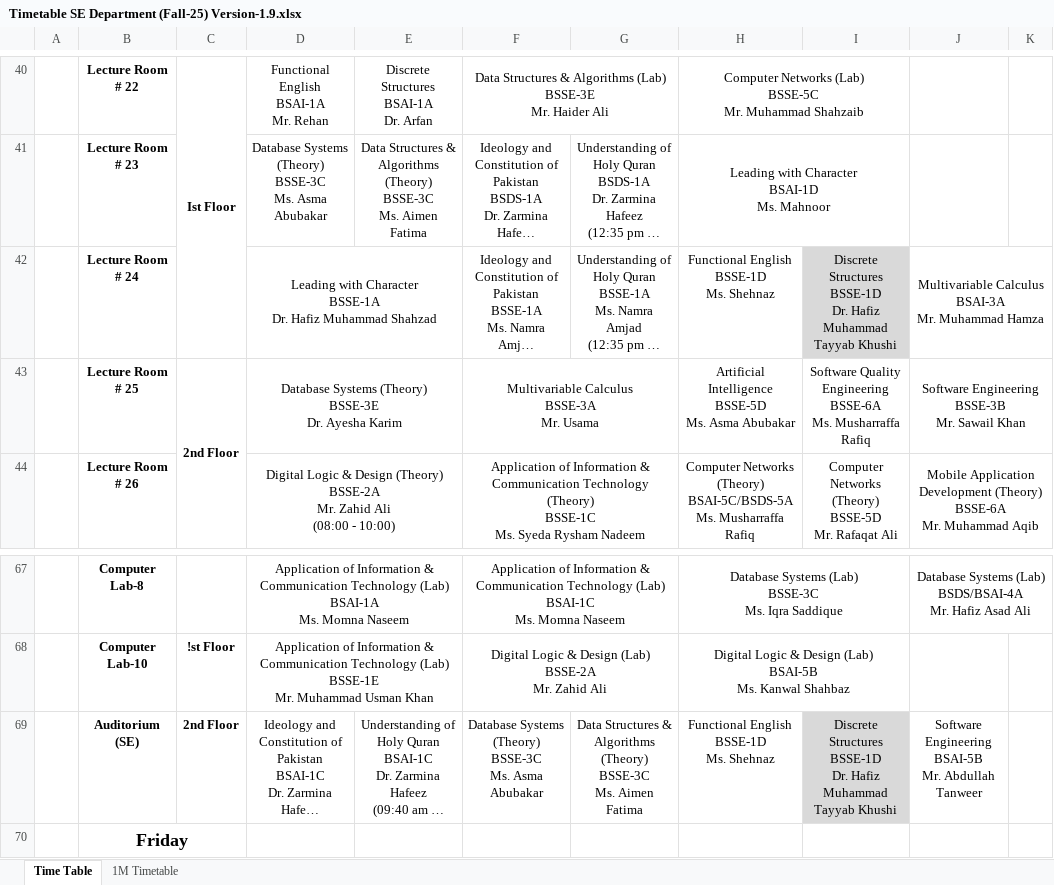
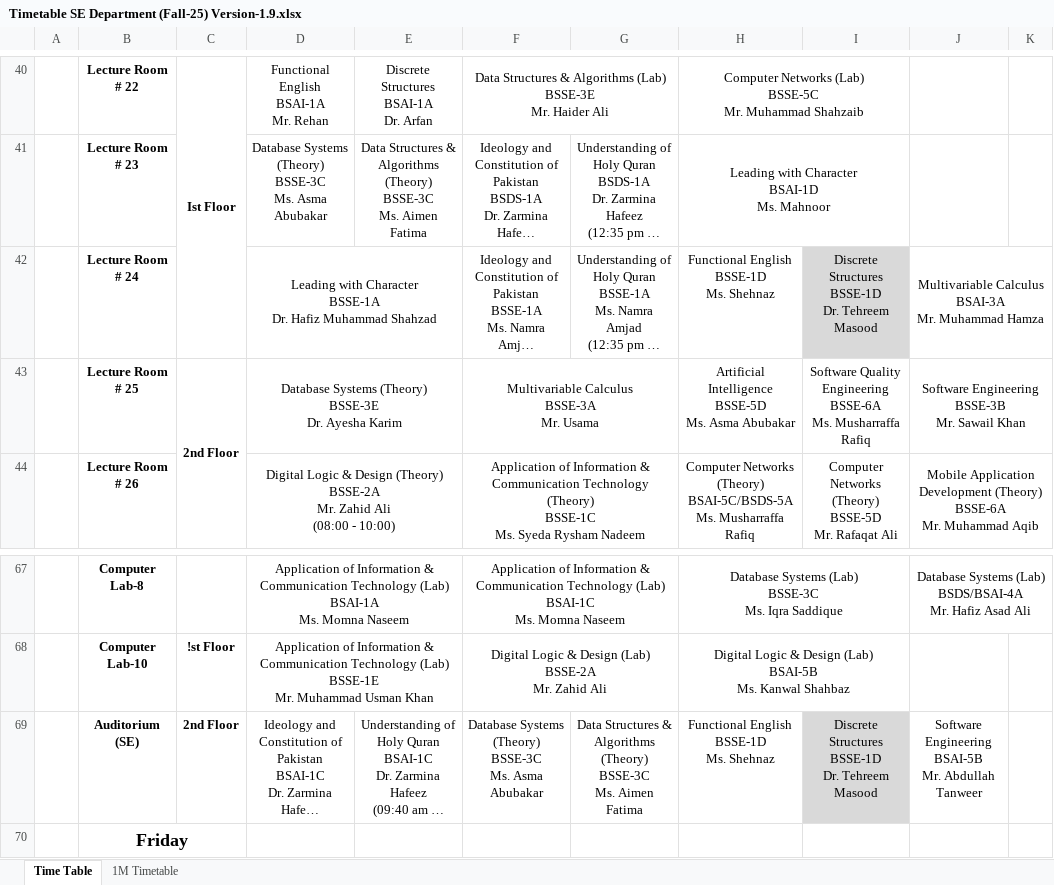
Before and after one commit to RasikhAli/Superior-Academic-Tool, an Excel workbook: uploads/xlsx/Timetable SE Department (Fall-25) Version-1.9.xlsx, sheet Time Table, drawn as a sheet; only a part is shown, gaps mark what is left out; long unchanged cells end in …; values as stored, in another font and other column widths than the file's, no borders; ↵ is a line break in a cell; the diff names each change by its address in the sheet, - before the commit and + after, or states it on an @@ line.

```diff
--- a/uploads/xlsx/Timetable SE Department (Fall-25) Version-1.9.xlsx (sheet Time Table)
+++ b/uploads/xlsx/Timetable SE Department (Fall-25) Version-1.9.xlsx (sheet Time Table)
-I42: …BSSE-1D ↵ Dr. Hafiz Muhammad Tayyab Khushi
+I42: …BSSE-1D ↵ Dr. Tehreem Masood
-I69: …BSSE-1D ↵ Dr. Hafiz Muhammad Tayyab Khushi
+I69: …BSSE-1D ↵ Dr. Tehreem Masood
```
Also changed, not shown: 1 other file.
